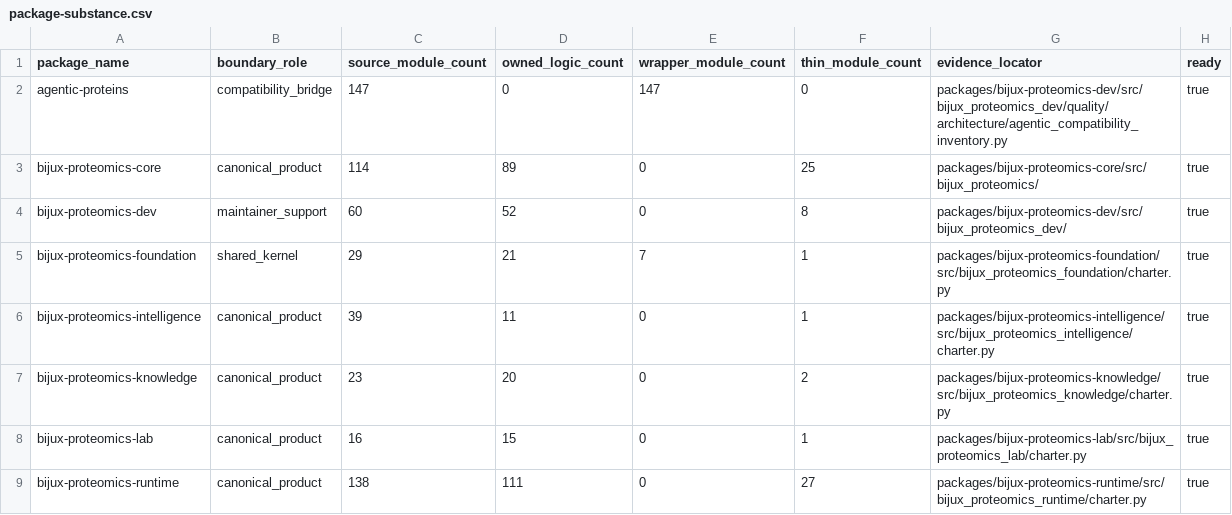
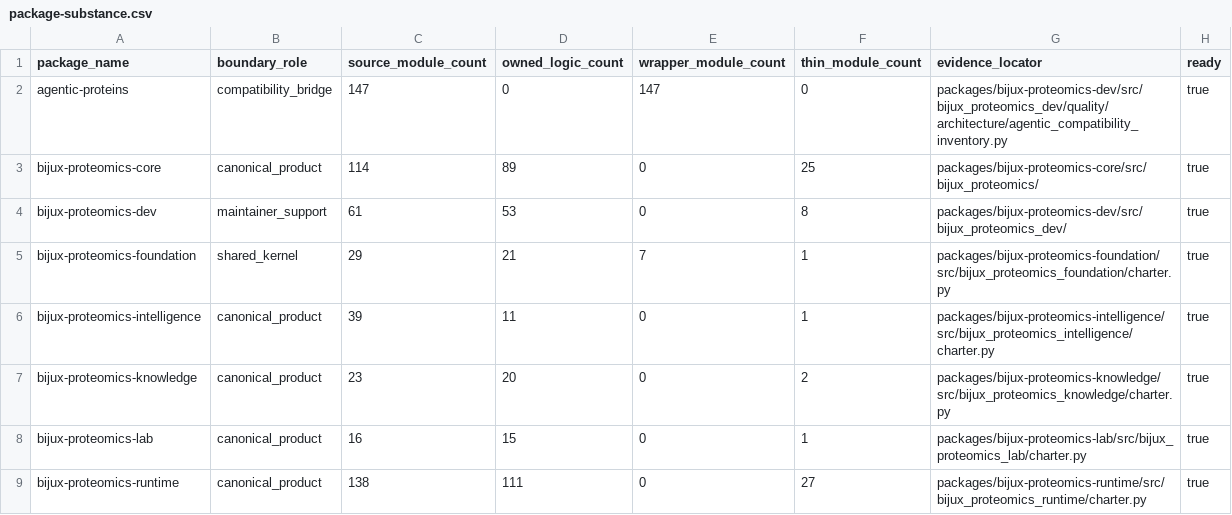
Before and after one commit to bijux/bijux-proteomics, a CSV file: docs/08-bijux-proteomics-maintain/bijux-proteomics-dev/package-substance.csv, drawn as a sheet.

Commit message:
docs(governance): refresh package substance counts

```diff
--- a/docs/08-bijux-proteomics-maintain/bijux-proteomics-dev/package-substance.csv
+++ b/docs/08-bijux-proteomics-maintain/bijux-proteomics-dev/package-substance.csv
@@ -3,3 +3,3 @@ agentic-proteins,compatibility_bridge,147,0,147,0,packages/bijux-proteomics-dev/
 bijux-proteomics-core,canonical_product,114,89,0,25,packages/bijux-proteomics-core/src/bijux_proteomics/,true
-bijux-proteomics-dev,maintainer_support,60,52,0,8,packages/bijux-proteomics-dev/src/bijux_proteomics_dev/,true
+bijux-proteomics-dev,maintainer_support,61,53,0,8,packages/bijux-proteomics-dev/src/bijux_proteomics_dev/,true
 bijux-proteomics-foundation,shared_kernel,29,21,7,1,packages/bijux-proteomics-foundation/src/bijux_proteomics_foundation/charter.py,true
```
Also changed, not shown: 1 other file.
